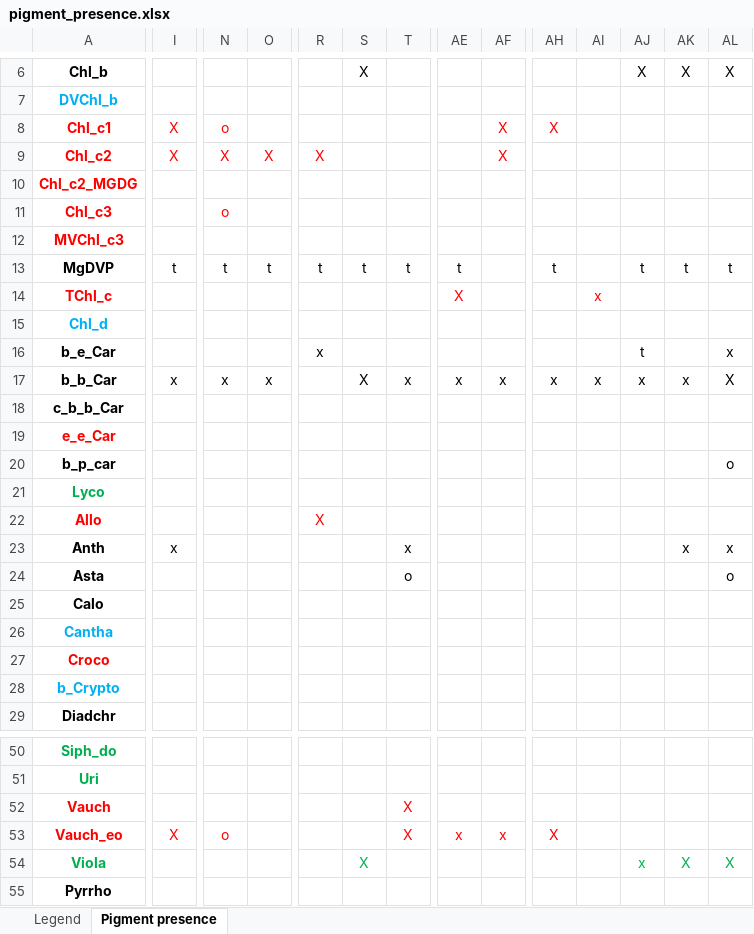
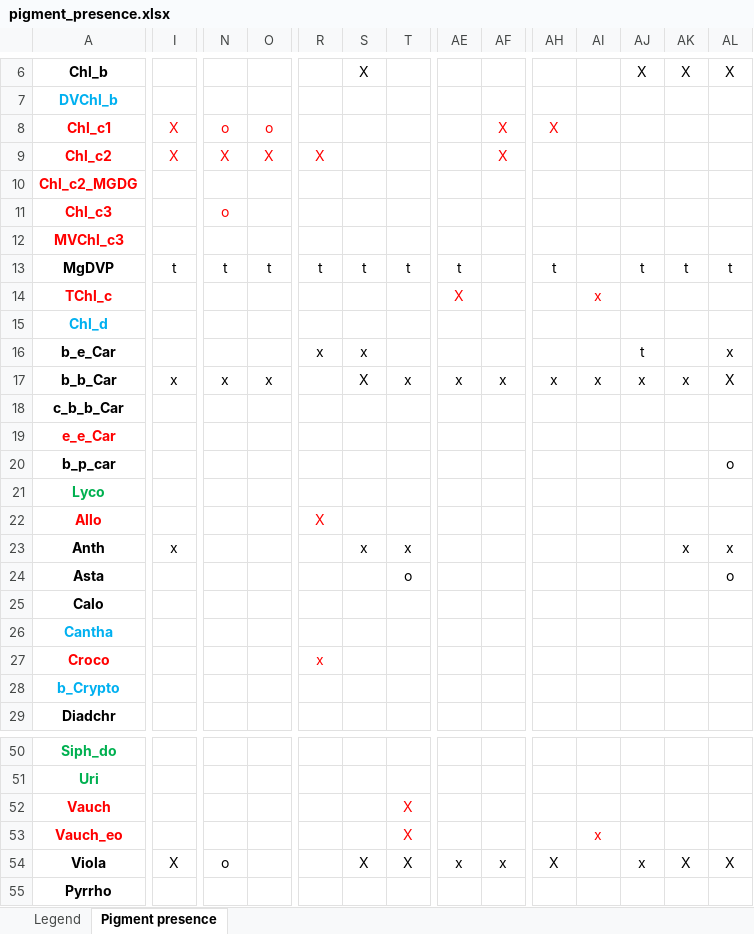
Before and after one commit to eoplus/pigment_ratios, an Excel workbook: aux/pigment_presence.xlsx, sheet Pigment presence, drawn as a sheet; only a part is shown, gaps mark what is left out; values as stored, in another font and other column widths than the file's, no borders; the diff covers the shown part only; the diff names each change by its address in the sheet, - before the commit and + after, or states it on an @@ line.

```diff
--- a/aux/pigment_presence.xlsx (sheet Pigment presence)
+++ b/aux/pigment_presence.xlsx (sheet Pigment presence)
-O8: (empty)
+O8: o
-S16: (empty)
+S16: x
-S23: (empty)
+S23: x
-R27: (empty)
+R27: x
-I53: X
+I53: (empty)
-N53: o
+N53: (empty)
-AE53: x
+AE53: (empty)
-AF53: x
+AF53: (empty)
-AH53: X
+AH53: (empty)
-AI53: (empty)
+AI53: x
-A54 text colour: #00B050
+A54 text colour: black
-I54: (empty)
+I54: X
-N54: (empty)
+N54: o
-S54 text colour: #00B050
+S54 text colour: black
-T54: (empty)
+T54: X
-AE54: (empty)
+AE54: x
-AF54: (empty)
+AF54: x
-AH54: (empty)
+AH54: X
-AJ54:AL54 text colour: #00B050
+AJ54:AL54 text colour: black
```
Also changed, not shown: cell formats elsewhere in this sheet, sheet Legend, data/pigment_mass_ratios.xlsx, data/pigment_molar_ratios.xlsx.
